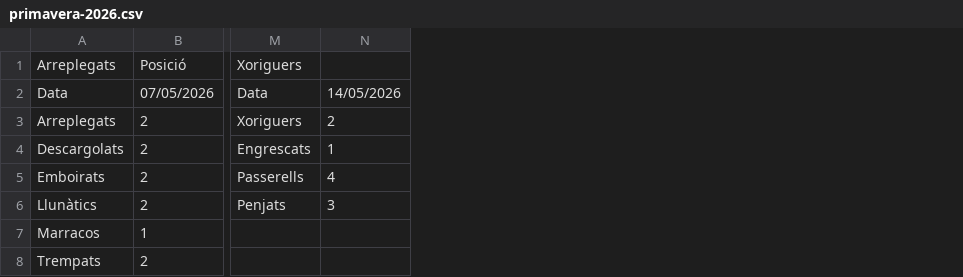
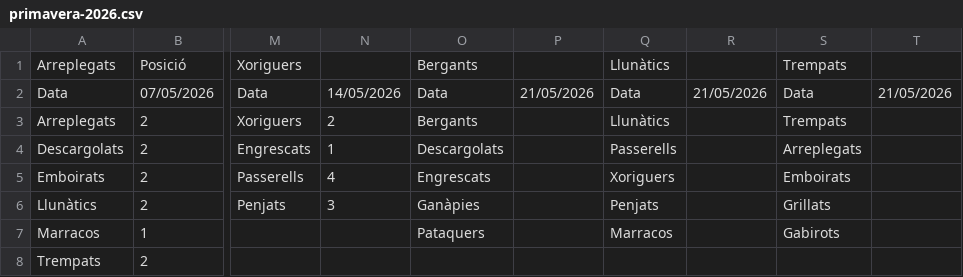
Before and after one commit to Feluk6174/sistema-de-gestio-castellera-universitaria, a CSV file: backend/data/primavera-2026.csv, drawn as a sheet; only a part is shown, gaps mark what is left out; the diff names each change by its address in the sheet, - before the commit and + after, or states it on an @@ line.

```diff
--- a/backend/data/primavera-2026.csv
+++ b/backend/data/primavera-2026.csv
+column O, rows 1-7: Bergants | Data | Bergants | Descargolats | Engrescats | Ganàpies | Pataquers
+column P, row 2: 21/05/2026
+column Q, rows 1-7: Llunàtics | Data | Llunàtics | Passerells | Xoriguers | Penjats | Marracos
+column R, row 2: 21/05/2026
+column S, rows 1-7: Trempats | Data | Trempats | Arreplegats | Emboirats | Grillats | Gabirots
+column T, row 2: 21/05/2026
```
Also changed, not shown: 3 other files.
